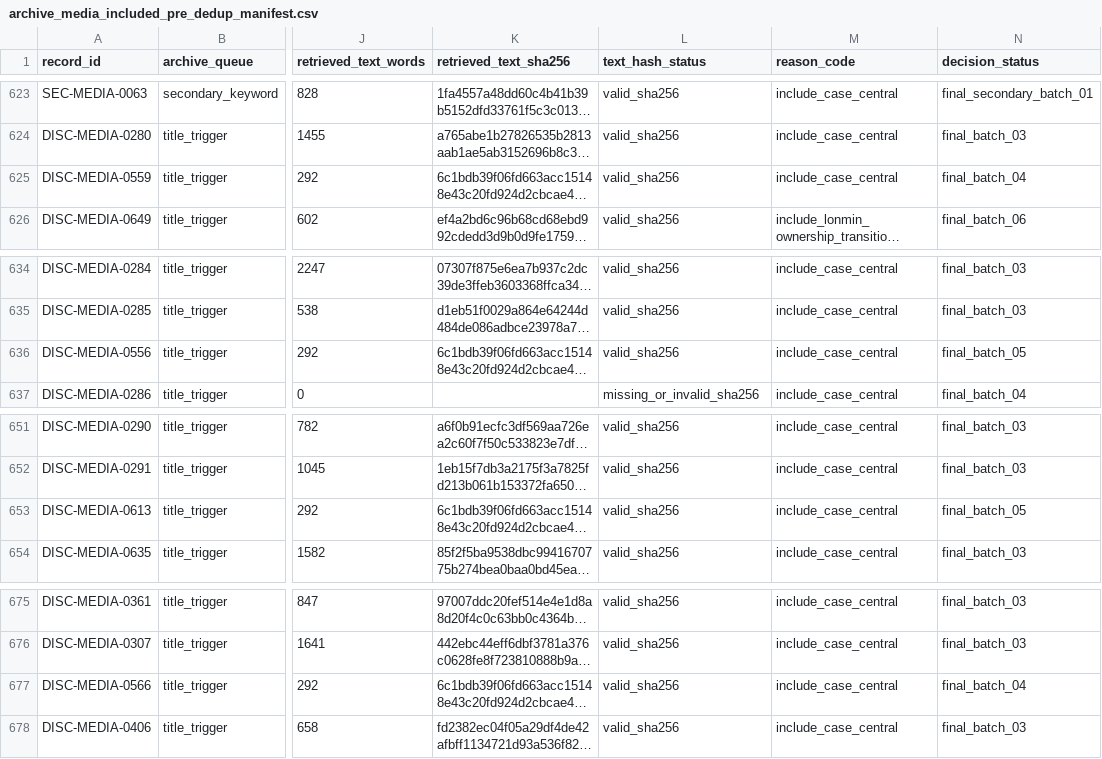
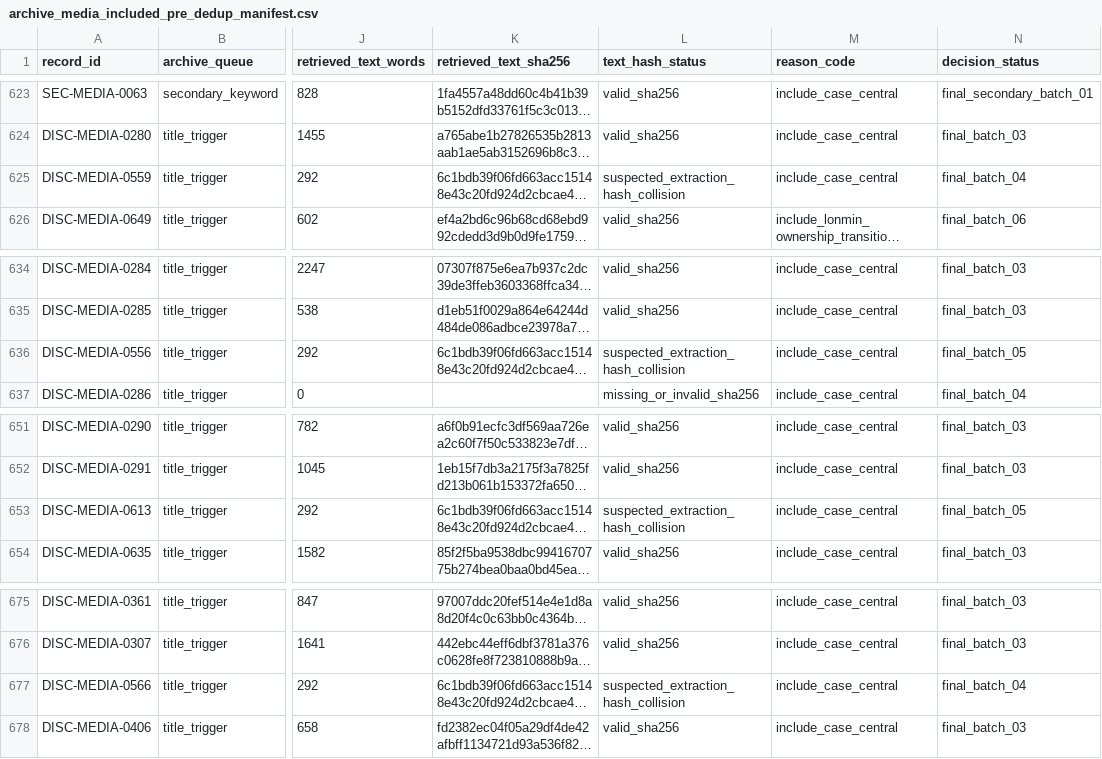
Before and after one commit to Martin-do/scipra-ai-mcdm-mineral-policy-africa, a CSV file: data/reconstruction/archive_media_included_pre_dedup_manifest.csv, drawn as a sheet; only a part is shown, gaps mark what is left out; long unchanged cells end in …; the diff covers the shown part only; the diff names each change by its address in the sheet, - before the commit and + after, or states it on an @@ line.

```diff
--- a/data/reconstruction/archive_media_included_pre_dedup_manifest.csv
+++ b/data/reconstruction/archive_media_included_pre_dedup_manifest.csv
-L625 (text_hash_status): valid_sha256
+L625 (text_hash_status): suspected_extraction_hash_collision
-L636 (text_hash_status): valid_sha256
+L636 (text_hash_status): suspected_extraction_hash_collision
-L653 (text_hash_status): valid_sha256
+L653 (text_hash_status): suspected_extraction_hash_collision
-L677 (text_hash_status): valid_sha256
+L677 (text_hash_status): suspected_extraction_hash_collision
```
Also changed, not shown: 6 edited cells elsewhere in this file, data/reconstruction/archive_media_same_title_year_review.csv, 3 other files.
